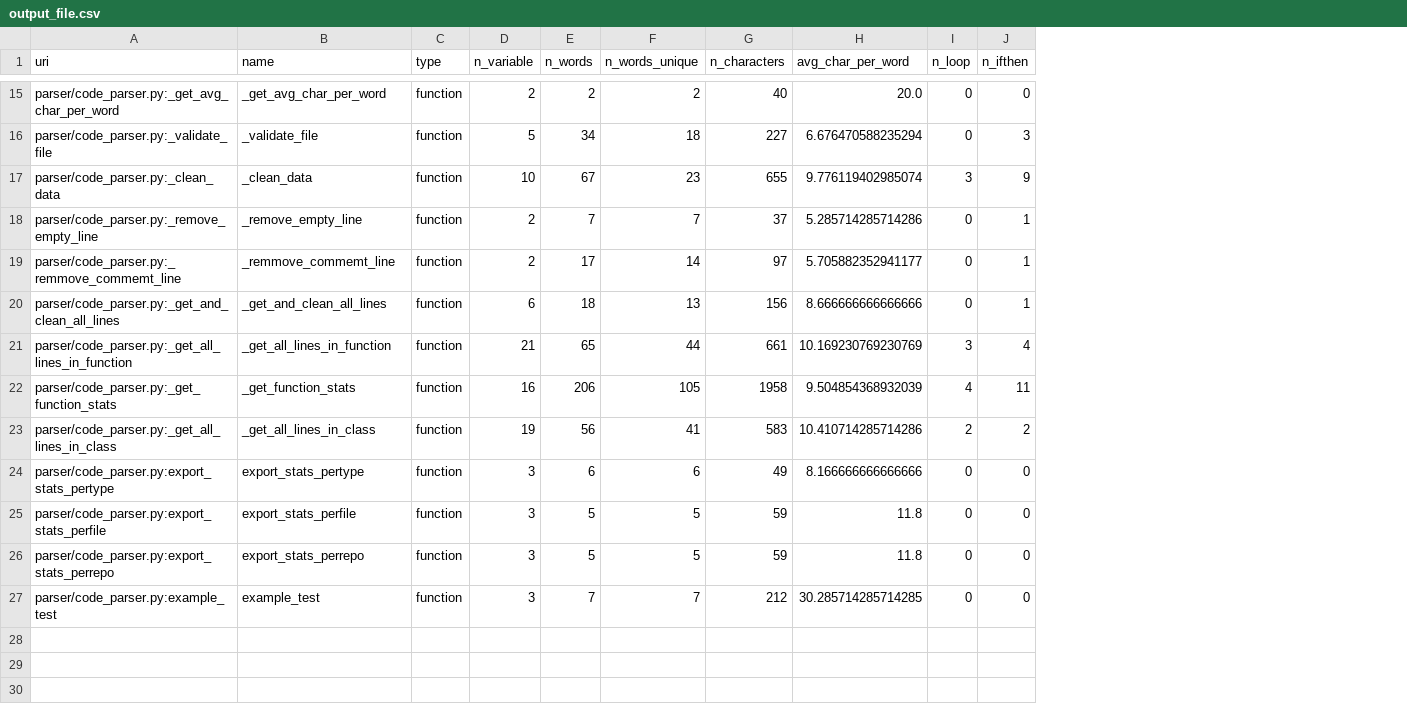
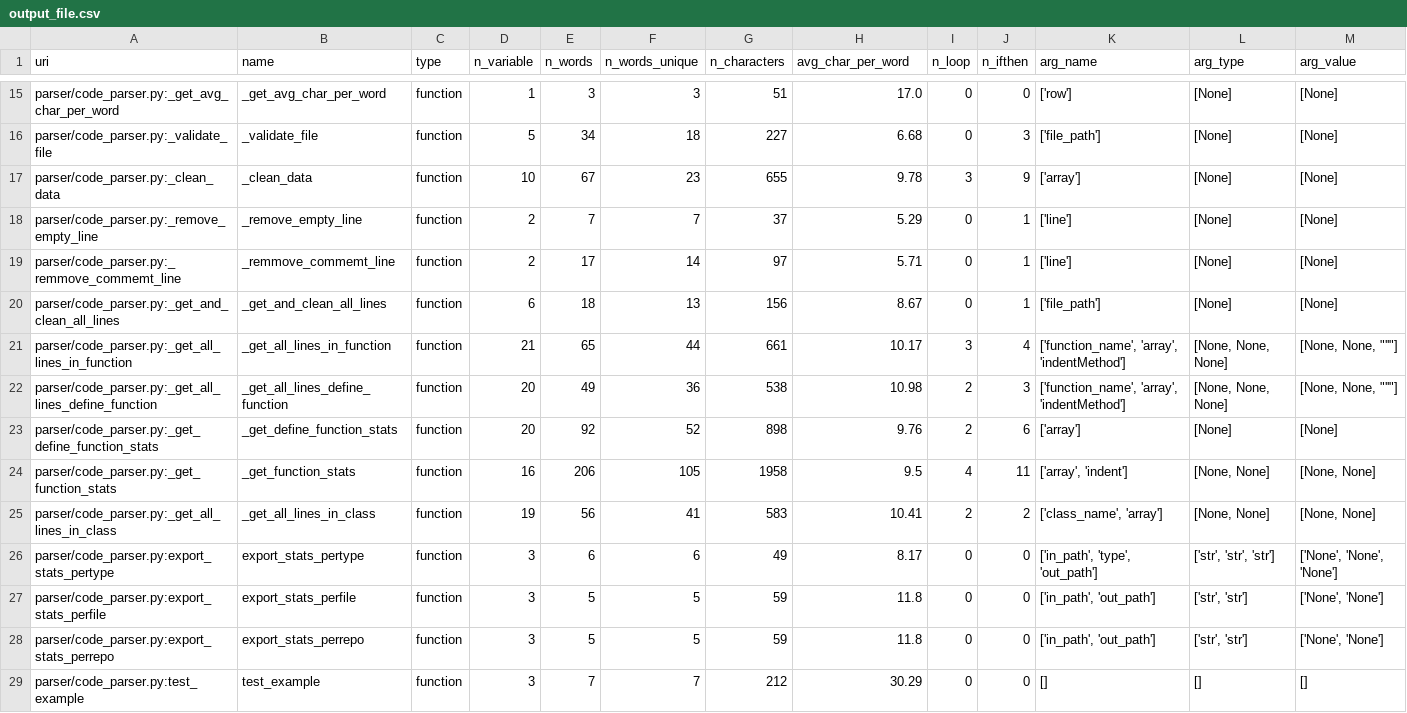
Before and after one commit to tdchung/zz936, a CSV file: logs/output/output_file.csv, drawn as a sheet; only a part is shown, gaps mark what is left out; addresses are those after the commit; the diff covers the shown part only; the diff names each change by its address in the sheet, - before the commit and + after, or states it on an @@ line.

```diff
--- a/logs/output/output_file.csv
+++ b/logs/output/output_file.csv
+column K (arg_name), rows 15-21: ['row'] | ['file_path'] | ['array'] | ['line'] | ['line'] | ['file_path'] | ['function_name', 'array', 'indentMethod']; rows 24-29: ['array', 'indent'] | ['class_name', 'array'] | ['in_path', 'type', 'out_path'] | ['in_path', 'out_path'] | ['in_path', 'out_path'] | []
+column L (arg_type), rows 15-21: [None] | [None] | [None] | [None] | [None] | [None] | [None, None, None]; rows 24-29: [None, None] | [None, None] | ['str', 'str', 'str'] | ['str', 'str'] | ['str', 'str'] | []
+column M (arg_value), rows 15-21: [None] | [None] | [None] | [None] | [None] | [None] | [None, None, "''"]; rows 24-29: [None, None] | [None, None] | ['None', 'None', 'None'] | ['None', 'None'] | ['None', 'None'] | []
-D15 (n_variable): 2
+D15 (n_variable): 1
-E15 (n_words): 2
+E15 (n_words): 3
-F15 (n_words_unique): 2
+F15 (n_words_unique): 3
-G15 (n_characters): 40
+G15 (n_characters): 51
-H15 (avg_char_per_word): 20.0
+H15 (avg_char_per_word): 17.0
-H16 (avg_char_per_word): 6.676470588235294
+H16 (avg_char_per_word): 6.68
-H17 (avg_char_per_word): 9.776119402985074
+H17 (avg_char_per_word): 9.78
-H18 (avg_char_per_word): 5.285714285714286
+H18 (avg_char_per_word): 5.29
-H19 (avg_char_per_word): 5.705882352941177
+H19 (avg_char_per_word): 5.71
-H20 (avg_char_per_word): 8.666666666666666
+H20 (avg_char_per_word): 8.67
-H21 (avg_char_per_word): 10.169230769230769
+H21 (avg_char_per_word): 10.17
+row 22: parser/code_parser.py:_get_all_lines_define_function | _get_all_lines_define_function | function | 20 | 49 | 36 | 538 | 10.98 | 2 | 3 | ['function_name', 'array', 'indentMethod'] | [None, None, None] | [None, None, "''"]
+row 23: parser/code_parser.py:_get_define_function_stats | _get_define_function_stats | function | 20 | 92 | 52 | 898 | 9.76 | 2 | 6 | ['array'] | [None] | [None]
-H24 (avg_char_per_word): 9.504854368932039
+H24 (avg_char_per_word): 9.5
-H25 (avg_char_per_word): 10.410714285714286
+H25 (avg_char_per_word): 10.41
-H26 (avg_char_per_word): 8.166666666666666
+H26 (avg_char_per_word): 8.17
-A29 (uri): parser/code_parser.py:example_test
+A29 (uri): parser/code_parser.py:test_example
-B29 (name): example_test
+B29 (name): test_example
-H29 (avg_char_per_word): 30.285714285714285
+H29 (avg_char_per_word): 30.29
```
Also changed, not shown: 25 edited cells elsewhere in this file, logs/output/file_model_gefs.csv, logs/output/file_test2.csv, 2 other files.
